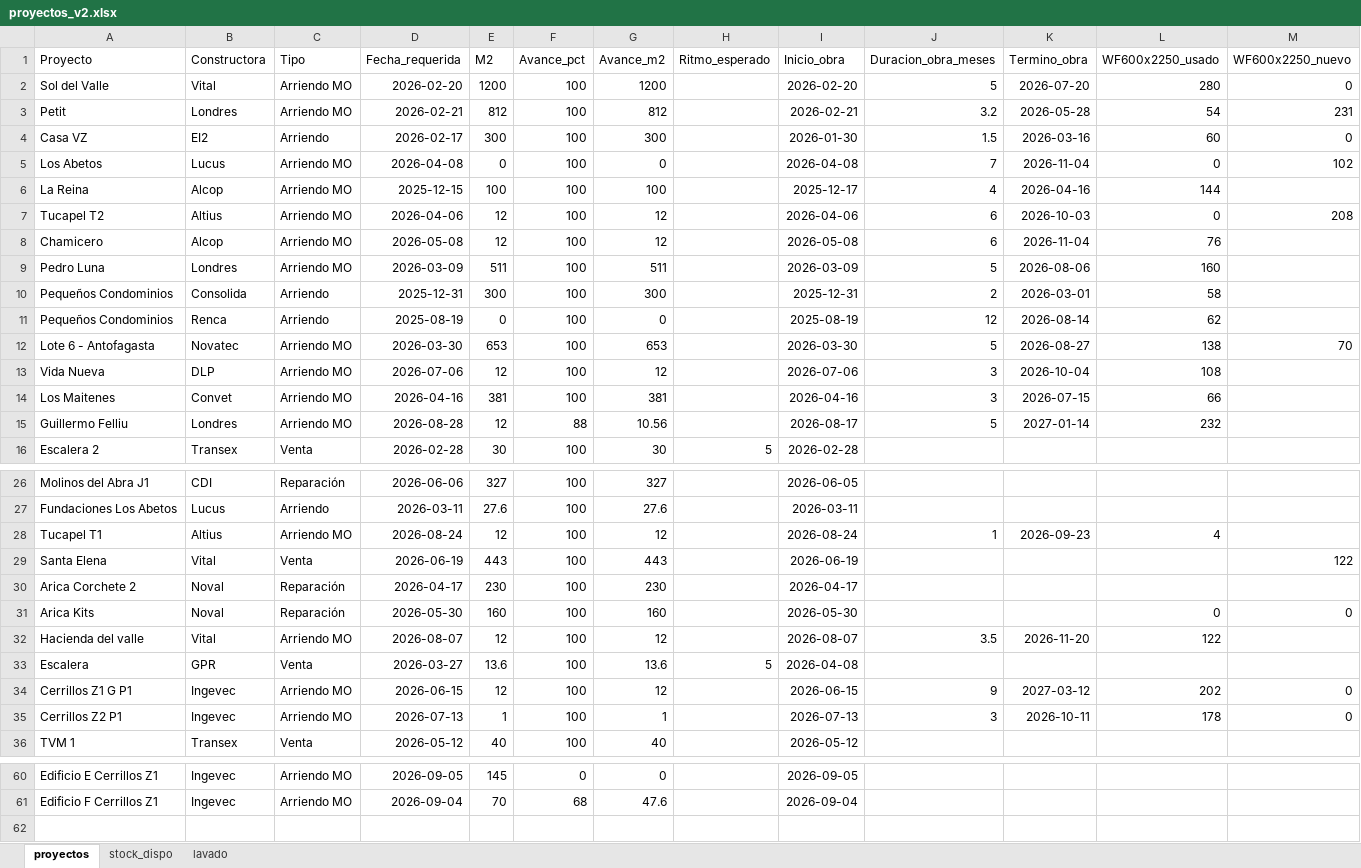
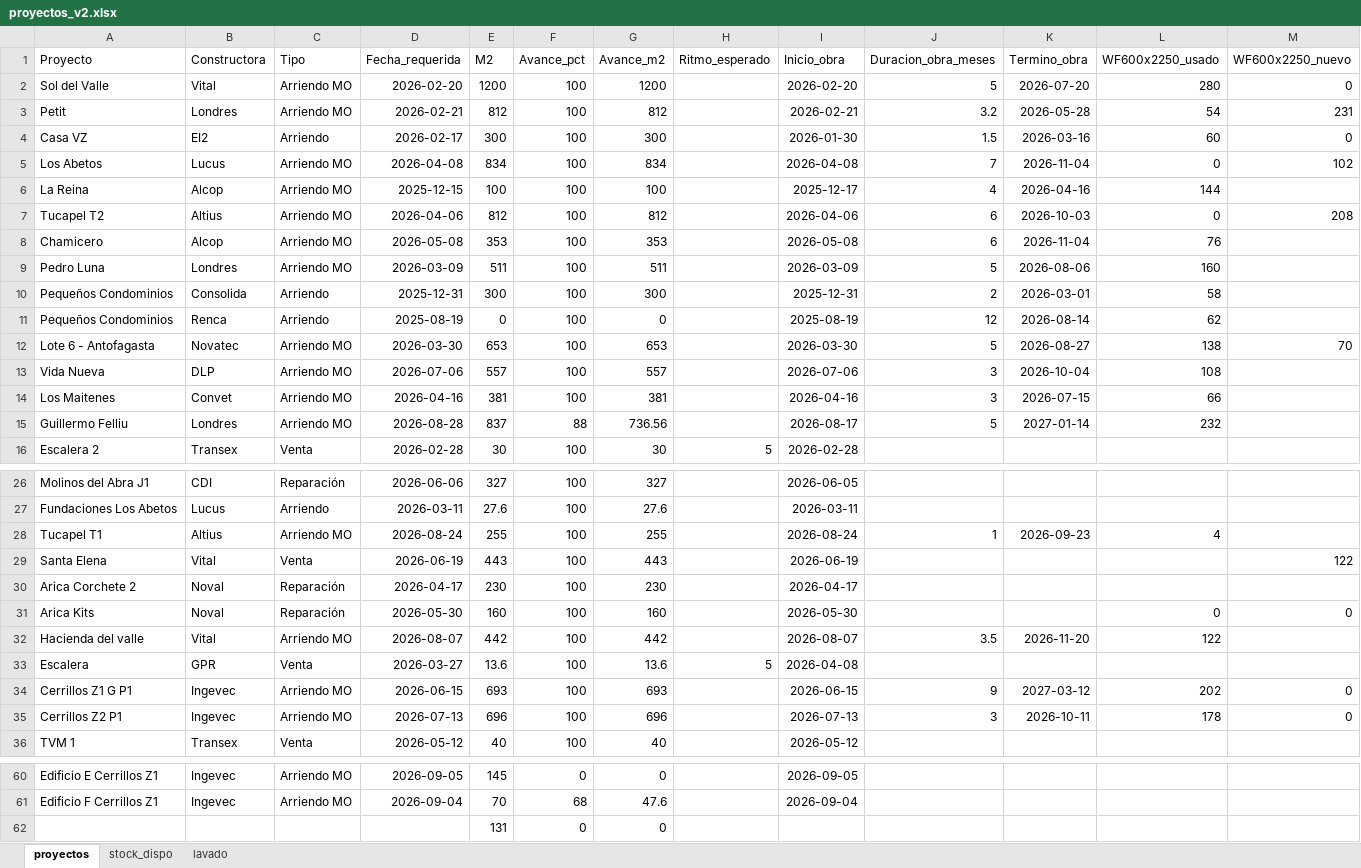
Before and after one commit to c-izquierdo/Produccion, an Excel workbook: proyectos_v2.xlsx, sheet proyectos, drawn as a sheet; only a part is shown, gaps mark what is left out; values as stored, in another font and other column widths than the file's, no borders; rows hold the shown columns only; the diff covers the shown part only; the diff names each change by its address in the sheet, - before the commit and + after, or states it on an @@ line.

Commit message:
Actualización de datos desde Streamlit

```diff
--- a/proyectos_v2.xlsx (sheet proyectos)
+++ b/proyectos_v2.xlsx (sheet proyectos)
-E5 (M2): 0
+E5 (M2): 834
-G5 (Avance_m2): 0
+G5 (Avance_m2): 834
-E7 (M2): 12
+E7 (M2): 812
-G7 (Avance_m2): 12
+G7 (Avance_m2): 812
-E8 (M2): 12
+E8 (M2): 353
-G8 (Avance_m2): 12
+G8 (Avance_m2): 353
-E13 (M2): 12
+E13 (M2): 557
-G13 (Avance_m2): 12
+G13 (Avance_m2): 557
-E15 (M2): 12
+E15 (M2): 837
-G15 (Avance_m2): 10.56
+G15 (Avance_m2): 736.56
-E28 (M2): 12
+E28 (M2): 255
-G28 (Avance_m2): 12
+G28 (Avance_m2): 255
-E32 (M2): 12
+E32 (M2): 442
-G32 (Avance_m2): 12
+G32 (Avance_m2): 442
-E34 (M2): 12
+E34 (M2): 693
-G34 (Avance_m2): 12
+G34 (Avance_m2): 693
-E35 (M2): 1
+E35 (M2): 696
-G35 (Avance_m2): 1
+G35 (Avance_m2): 696
+row 62:  |  |  |  | 131 | 0 | 0
```
Also changed, not shown: 2 edited cells elsewhere in this sheet.
